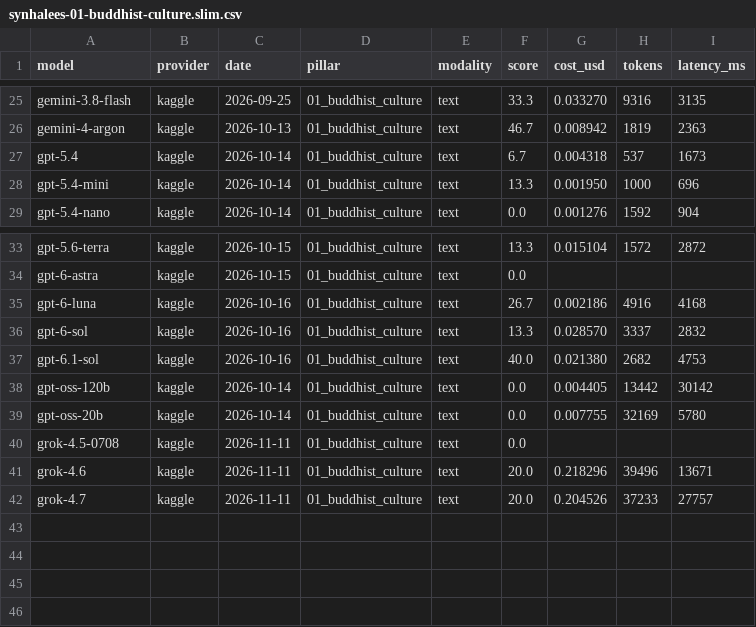
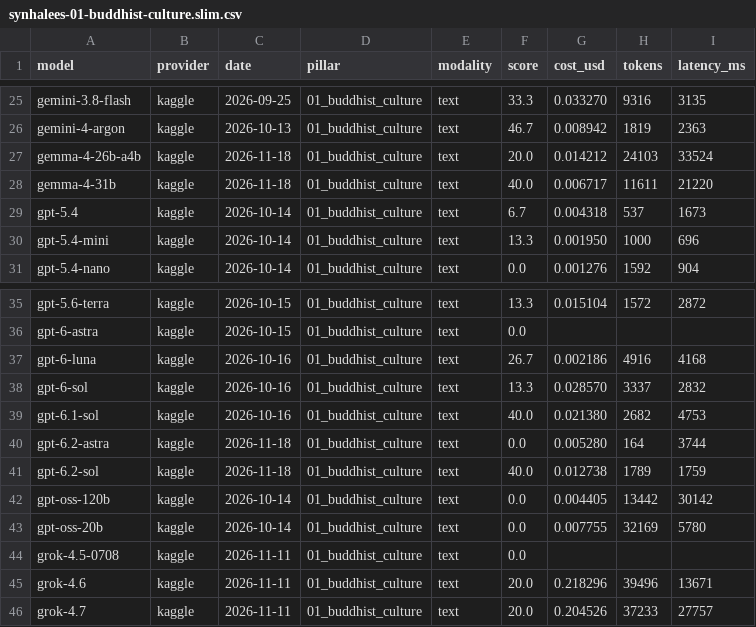
Before and after one commit to SynhalaAI/SynhalEES-Benchmark, a CSV file: kaggle/results/synhalees-01-buddhist-culture.slim.csv, drawn as a sheet; only a part is shown, gaps mark what is left out; the diff names each change by its address in the sheet, - before the commit and + after, or states it on an @@ line.

```diff
--- a/kaggle/results/synhalees-01-buddhist-culture.slim.csv
+++ b/kaggle/results/synhalees-01-buddhist-culture.slim.csv
+row 27: gemma-4-26b-a4b | kaggle | 2026-11-18 | 01_buddhist_culture | text | 20.0 | 0.014212 | 24103 | 33524
+row 28: gemma-4-31b | kaggle | 2026-11-18 | 01_buddhist_culture | text | 40.0 | 0.006717 | 11611 | 21220
+row 40: gpt-6.2-astra | kaggle | 2026-11-18 | 01_buddhist_culture | text | 0.0 | 0.005280 | 164 | 3744
+row 41: gpt-6.2-sol | kaggle | 2026-11-18 | 01_buddhist_culture | text | 40.0 | 0.012738 | 1789 | 1759
```
Also changed, not shown: kaggle/results/synhalees-03-classical-literature.slim.csv, kaggle/results/synhalees-05-sinhala-grammar.slim.csv, 27 other files.
